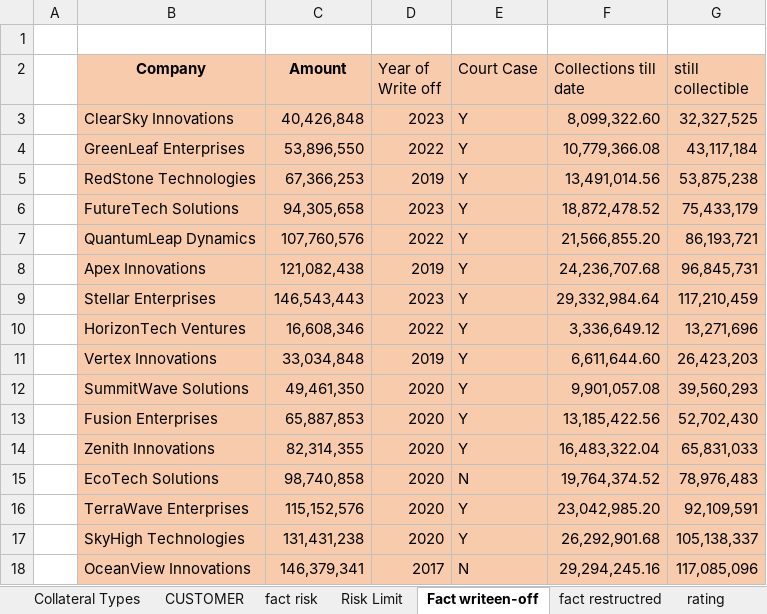
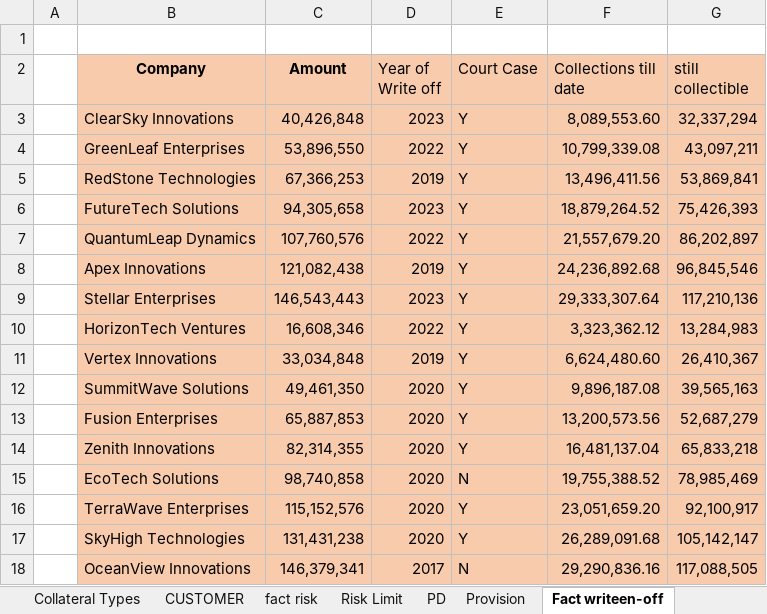
Before and after one commit to adarshp2810/docker_image, an Excel workbook: Sample_Bank_Data/DEC 2023.xlsx, sheet Fact writeen-off, drawn as a sheet; only a part is shown; values as stored, in another font and other column widths than the file's, no borders; the diff covers the shown part only; the diff names each change by its address in the sheet, - before the commit and + after, or states it on an @@ line.

```diff
--- a/Sample_Bank_Data/DEC 2023.xlsx (sheet Fact writeen-off)
+++ b/Sample_Bank_Data/DEC 2023.xlsx (sheet Fact writeen-off)
+sheet tab: PD
+sheet tab: Provision
-F3 (Collections till date): 8,099,322.60
+F3 (Collections till date): 8,089,553.60
-G3 (still collectible): 32,327,525
+G3 (still collectible): 32,337,294
-F4 (Collections till date): 10,779,366.08
+F4 (Collections till date): 10,799,339.08
-G4 (still collectible): 43,117,184
+G4 (still collectible): 43,097,211
-F5 (Collections till date): 13,491,014.56
+F5 (Collections till date): 13,496,411.56
-G5 (still collectible): 53,875,238
+G5 (still collectible): 53,869,841
-F6 (Collections till date): 18,872,478.52
+F6 (Collections till date): 18,879,264.52
-G6 (still collectible): 75,433,179
+G6 (still collectible): 75,426,393
-F7 (Collections till date): 21,566,855.20
+F7 (Collections till date): 21,557,679.20
-G7 (still collectible): 86,193,721
+G7 (still collectible): 86,202,897
-F8 (Collections till date): 24,236,707.68
+F8 (Collections till date): 24,236,892.68
-G8 (still collectible): 96,845,731
+G8 (still collectible): 96,845,546
-F9 (Collections till date): 29,332,984.64
+F9 (Collections till date): 29,333,307.64
-G9 (still collectible): 117,210,459
+G9 (still collectible): 117,210,136
-F10 (Collections till date): 3,336,649.12
+F10 (Collections till date): 3,323,362.12
-G10 (still collectible): 13,271,696
+G10 (still collectible): 13,284,983
-F11 (Collections till date): 6,611,644.60
+F11 (Collections till date): 6,624,480.60
-G11 (still collectible): 26,423,203
+G11 (still collectible): 26,410,367
-F12 (Collections till date): 9,901,057.08
+F12 (Collections till date): 9,896,187.08
-G12 (still collectible): 39,560,293
+G12 (still collectible): 39,565,163
-F13 (Collections till date): 13,185,422.56
+F13 (Collections till date): 13,200,573.56
-G13 (still collectible): 52,702,430
+G13 (still collectible): 52,687,279
-F14 (Collections till date): 16,483,322.04
+F14 (Collections till date): 16,481,137.04
-G14 (still collectible): 65,831,033
+G14 (still collectible): 65,833,218
-F15 (Collections till date): 19,764,374.52
+F15 (Collections till date): 19,755,388.52
-G15 (still collectible): 78,976,483
+G15 (still collectible): 78,985,469
-F16 (Collections till date): 23,042,985.20
+F16 (Collections till date): 23,051,659.20
-G16 (still collectible): 92,109,591
+G16 (still collectible): 92,100,917
-F17 (Collections till date): 26,292,901.68
+F17 (Collections till date): 26,289,091.68
-G17 (still collectible): 105,138,337
+G17 (still collectible): 105,142,147
-F18 (Collections till date): 29,294,245.16
+F18 (Collections till date): 29,290,836.16
-G18 (still collectible): 117,085,096
+G18 (still collectible): 117,088,505
```
Also changed, not shown: 42 edited cells elsewhere in this sheet, sheet Rating and PDS&P_x0009_Moody's_x0009_Fitch_x0009_, sheet Risk Limit, Sample_Bank_Data/JUN 2023.xlsx, Sample_Bank_Data/JUN 2024.xlsx, 9 other files.
